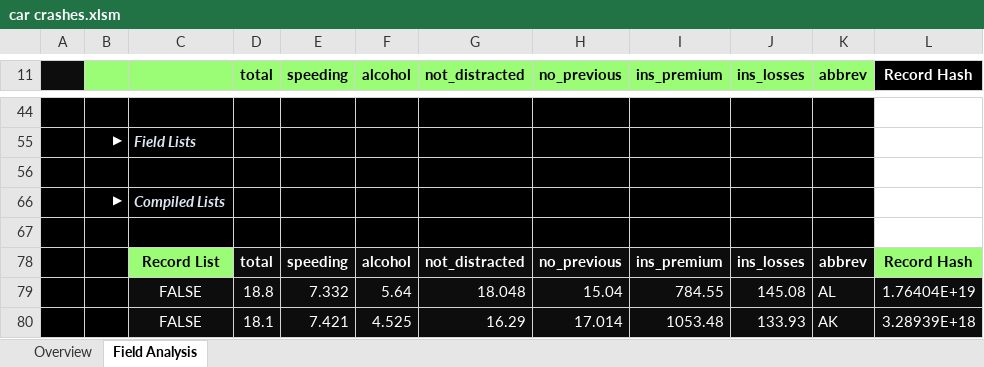
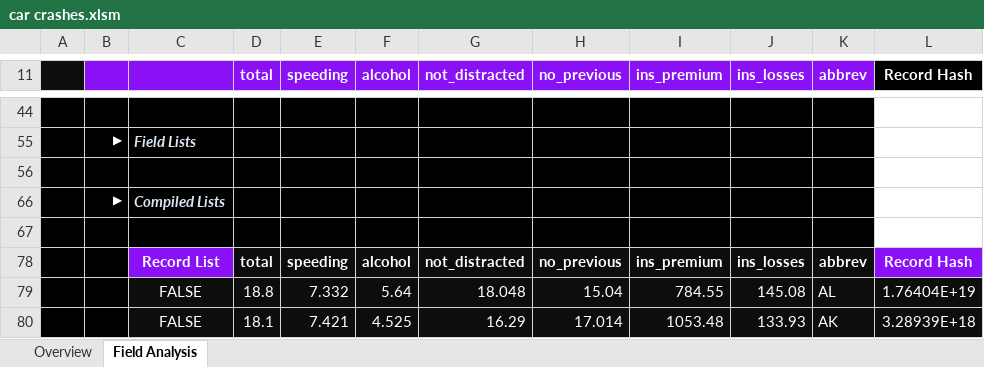
Before and after one commit to InfoDesigner/xleda, an Excel workbook: examples/other_examples/car crashes.xlsm, sheet Field Analysis, drawn as a sheet; only a part is shown, gaps mark what is left out; values as stored, in another font and other column widths than the file's, no borders; charts and pictures and conditional formats and table styles not drawn; the diff names each change by its address in the sheet, - before the commit and + after, or states it on an @@ line.

```diff
--- a/examples/other_examples/car crashes.xlsm (sheet Field Analysis)
+++ b/examples/other_examples/car crashes.xlsm (sheet Field Analysis)
-B11:K11 fill: #9BFC75
+B11:K11 fill: #8A11F6
-D11:K11 text colour: black
+D11:K11 text colour: #FFFFFF
@@ C78 fill: #9BFC75 → #8A11F6, text colour: black → #FFFFFF @@
@@ L78 fill: #9BFC75 → #8A11F6, text colour: black → #FFFFFF @@
```
Also changed, not shown: sheet Overview, charts or pictures, examples/other_examples/attention.xlsm, examples/other_examples/dots.xlsm, 25 other files.
